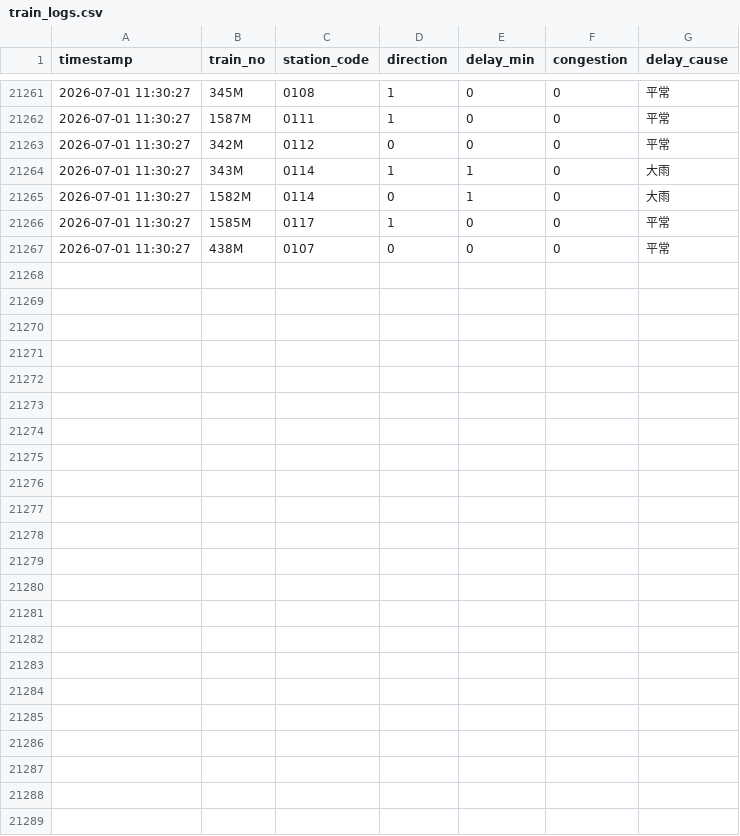
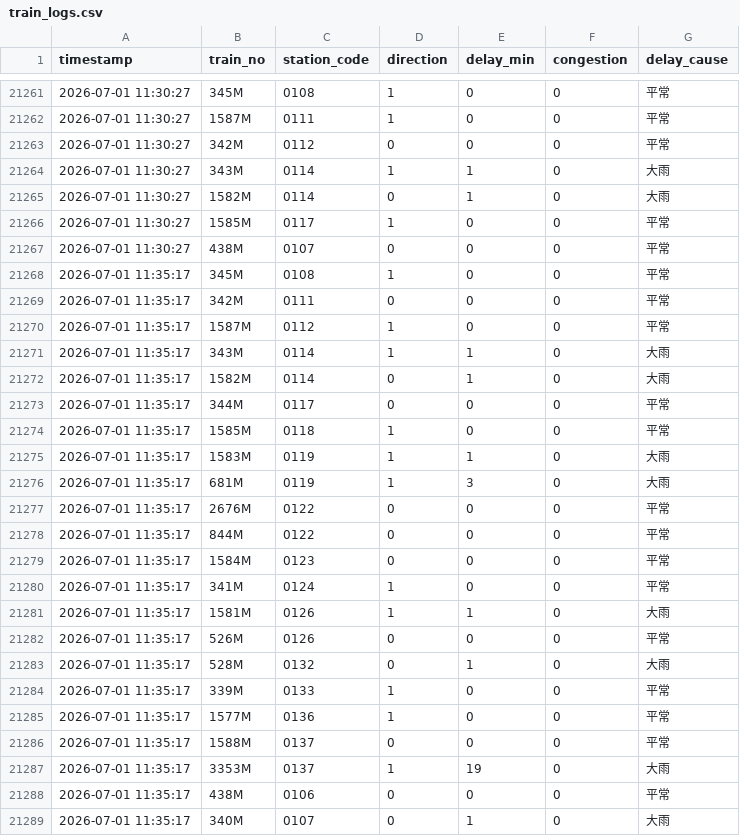
Before and after one commit to solemnban/JR_station_WeatherAPI, a CSV file: data/train_logs.csv, drawn as a sheet; only a part is shown, gaps mark what is left out.

```diff
--- a/data/train_logs.csv
+++ b/data/train_logs.csv
@@ -21267 +21267,23 @@ timestamp,train_no,station_code,direction,delay_min,congestion,delay_cause
 2026-07-01 11:30:27,438M,0107,0,0,0,平常
+2026-07-01 11:35:17,345M,0108,1,0,0,平常
+2026-07-01 11:35:17,342M,0111,0,0,0,平常
+2026-07-01 11:35:17,1587M,0112,1,0,0,平常
+2026-07-01 11:35:17,343M,0114,1,1,0,大雨
+2026-07-01 11:35:17,1582M,0114,0,1,0,大雨
+2026-07-01 11:35:17,344M,0117,0,0,0,平常
+2026-07-01 11:35:17,1585M,0118,1,0,0,平常
+2026-07-01 11:35:17,1583M,0119,1,1,0,大雨
+2026-07-01 11:35:17,681M,0119,1,3,0,大雨
+2026-07-01 11:35:17,2676M,0122,0,0,0,平常
+2026-07-01 11:35:17,844M,0122,0,0,0,平常
+2026-07-01 11:35:17,1584M,0123,0,0,0,平常
+2026-07-01 11:35:17,341M,0124,1,0,0,平常
+2026-07-01 11:35:17,1581M,0126,1,1,0,大雨
+2026-07-01 11:35:17,526M,0126,0,0,0,平常
+2026-07-01 11:35:17,528M,0132,0,1,0,大雨
+2026-07-01 11:35:17,339M,0133,1,0,0,平常
+2026-07-01 11:35:17,1577M,0136,1,0,0,平常
+2026-07-01 11:35:17,1588M,0137,0,0,0,平常
+2026-07-01 11:35:17,3353M,0137,1,19,0,大雨
+2026-07-01 11:35:17,438M,0106,0,0,0,平常
+2026-07-01 11:35:17,340M,0107,0,1,0,大雨
```
